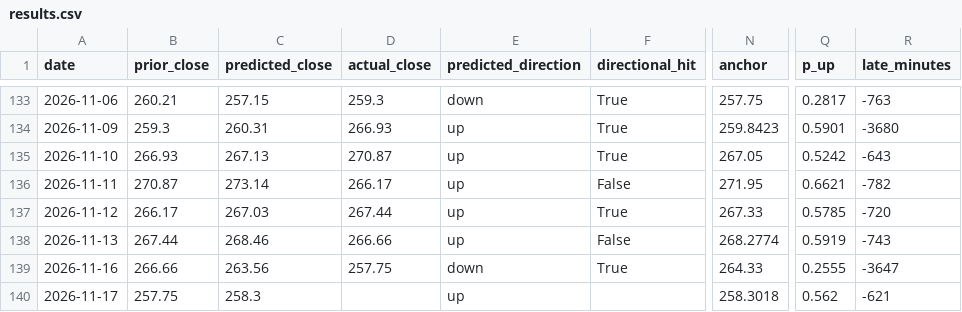
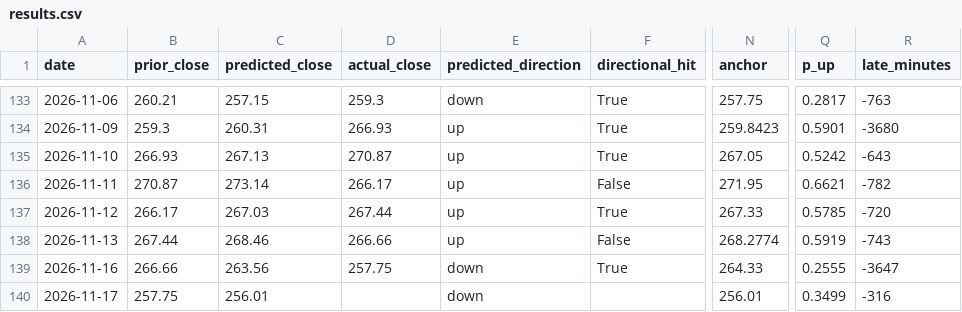
Before and after one commit to fabiopiazza59-hue/agentic-flow-demo, a CSV file: self-improvement_loop/results/results.csv, drawn as a sheet; only a part is shown, gaps mark what is left out; the diff names each change by its address in the sheet, - before the commit and + after, or states it on an @@ line.

```diff
--- a/self-improvement_loop/results/results.csv
+++ b/self-improvement_loop/results/results.csv
-C140 (predicted_close): 258.3
+C140 (predicted_close): 256.01
-E140 (predicted_direction): up
+E140 (predicted_direction): down
-N140 (anchor): 258.3018
+N140 (anchor): 256.01
-Q140 (p_up): 0.562
+Q140 (p_up): 0.3499
-R140 (late_minutes): -621
+R140 (late_minutes): -316
```
Also changed, not shown: 5 other files.
